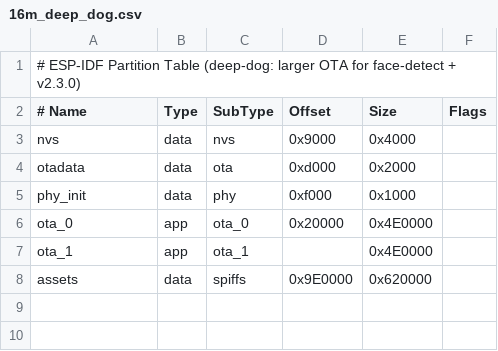
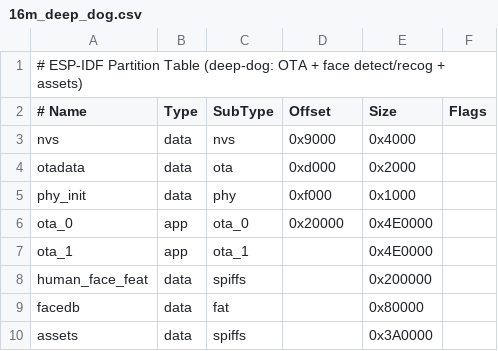
Before and after one commit to deep-diary/xiaozhi-esp32, a CSV file: partitions/v2/16m_deep_dog.csv, drawn as a sheet.

```diff
--- a/partitions/v2/16m_deep_dog.csv
+++ b/partitions/v2/16m_deep_dog.csv
@@ -1,2 +1,2 @@
-# ESP-IDF Partition Table (deep-dog: larger OTA for face-detect + v2.3.0)
+# ESP-IDF Partition Table (deep-dog: OTA + face detect/recog + assets)
 # Name,   Type, SubType, Offset,  Size, Flags
@@ -7,2 +7,4 @@ ota_0,    app,  ota_0,   0x20000,   0x4E0000,
 ota_1,    app,  ota_1,   ,          0x4E0000,
-assets,   data, spiffs,  0x9E0000,  0x620000
+human_face_feat, data, spiffs, ,    0x200000,
+facedb,   data, fat,     ,          0x80000,
+assets,   data, spiffs,  ,          0x3A0000
```
Also changed, not shown: 25 other files.
